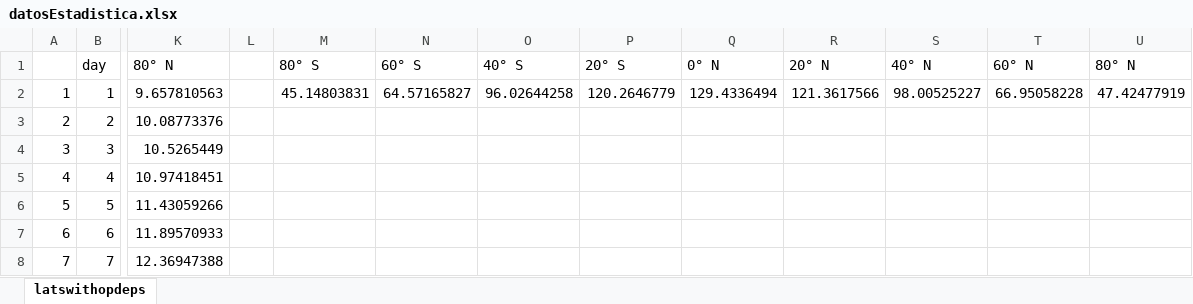
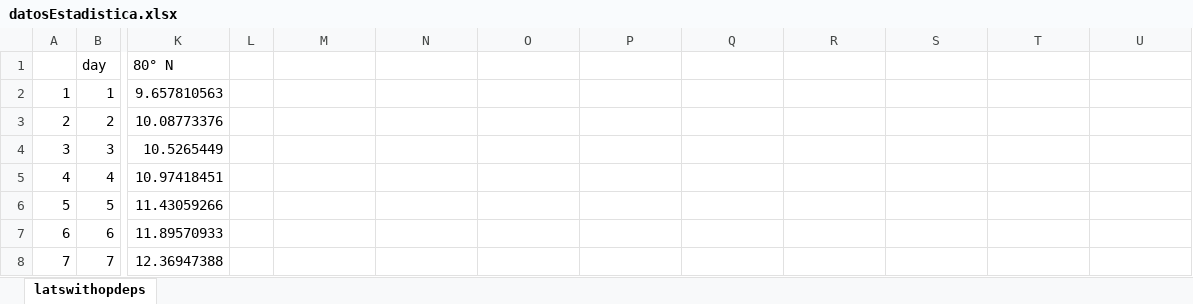
Before and after one commit to alegomezse/proyectoEstadisticaR, an Excel workbook: r1/datosEstadistica.xlsx, sheet latswithopdeps, drawn as a sheet; only a part is shown, gaps mark what is left out; values as stored, in another font and other column widths than the file's, no borders; charts and pictures not drawn; the diff names each change by its address in the sheet, - before the commit and + after, or states it on an @@ line.

```diff
--- a/r1/datosEstadistica.xlsx (sheet latswithopdeps)
+++ b/r1/datosEstadistica.xlsx (sheet latswithopdeps)
-M1: 80° S
+M1: (empty)
-N1: 60° S
+N1: (empty)
-O1: 40° S
+O1: (empty)
-P1: 20° S
+P1: (empty)
-Q1: 0° N
+Q1: (empty)
-R1: 20° N
+R1: (empty)
-S1: 40° N
+S1: (empty)
-T1: 60° N
+T1: (empty)
-U1: 80° N
+U1: (empty)
-M2: 45.14803831
+M2: (empty)
-N2: 64.57165827
+N2: (empty)
-O2: 96.02644258
+O2: (empty)
-P2: 120.2646779
+P2: (empty)
-Q2: 129.4336494
+Q2: (empty)
-R2: 121.3617566
+R2: (empty)
-S2: 98.00525227
+S2: (empty)
-T2: 66.95058228
+T2: (empty)
-U2: 47.42477919
+U2: (empty)
```
Also changed, not shown: charts or pictures, 1 other file.
